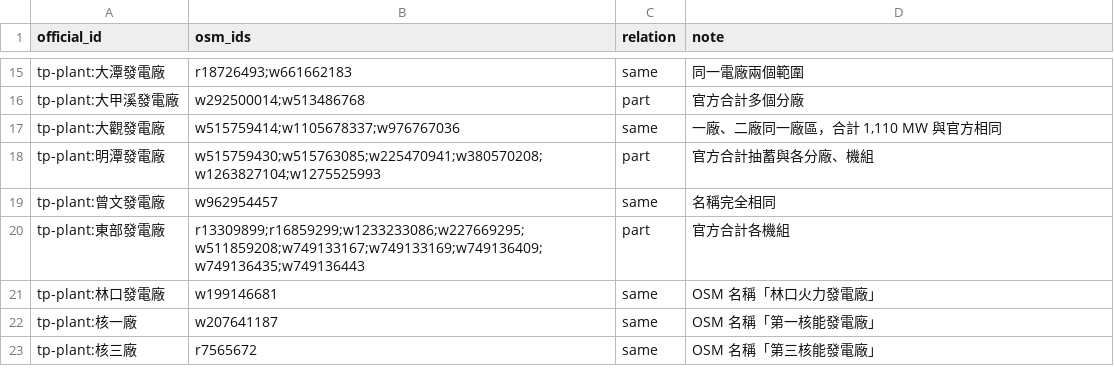
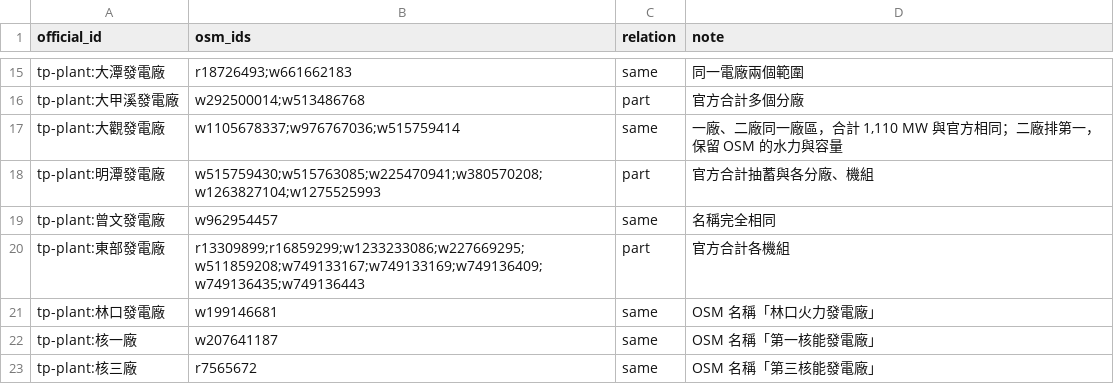
Before and after one commit to SweetCowCow/PowerMap, a CSV file: data/official/crosswalk.csv, drawn as a sheet; only a part is shown, gaps mark what is left out.

Commit message:
fix: 依 review 結果修正大觀合併順序、失效官方 id 計數與 units.json 檢查
- crosswalk 大觀改以二廠為保留點，輸出為 hydro 1000 MW（osm），不再是 unknown
- 對照表中官方清單已不存在的 official_id 也計入 ignored crosswalk ids
- units.json 缺 aaData 或某列缺欄位時以 OfficialDataError 結束

```diff
--- a/data/official/crosswalk.csv
+++ b/data/official/crosswalk.csv
@@ -16,3 +16,3 @@ tp-plant:大潭發電廠,r18726493;w661662183,same,同一電廠兩個範圍
 tp-plant:大甲溪發電廠,w292500014;w513486768,part,官方合計多個分廠
-tp-plant:大觀發電廠,w515759414;w1105678337;w976767036,same,"一廠、二廠同一廠區，合計 1,110 MW 與官方相同"
+tp-plant:大觀發電廠,w1105678337;w976767036;w515759414,same,"一廠、二廠同一廠區，合計 1,110 MW 與官方相同；二廠排第一，保留 OSM 的水力與容量"
 tp-plant:明潭發電廠,w515759430;w515763085;w225470941;w380570208;w1263827104;w1275525993,part,官方合計抽蓄與各分廠、機組
```
Also changed, not shown: data/processed/dedup_log.csv, 6 other files.
